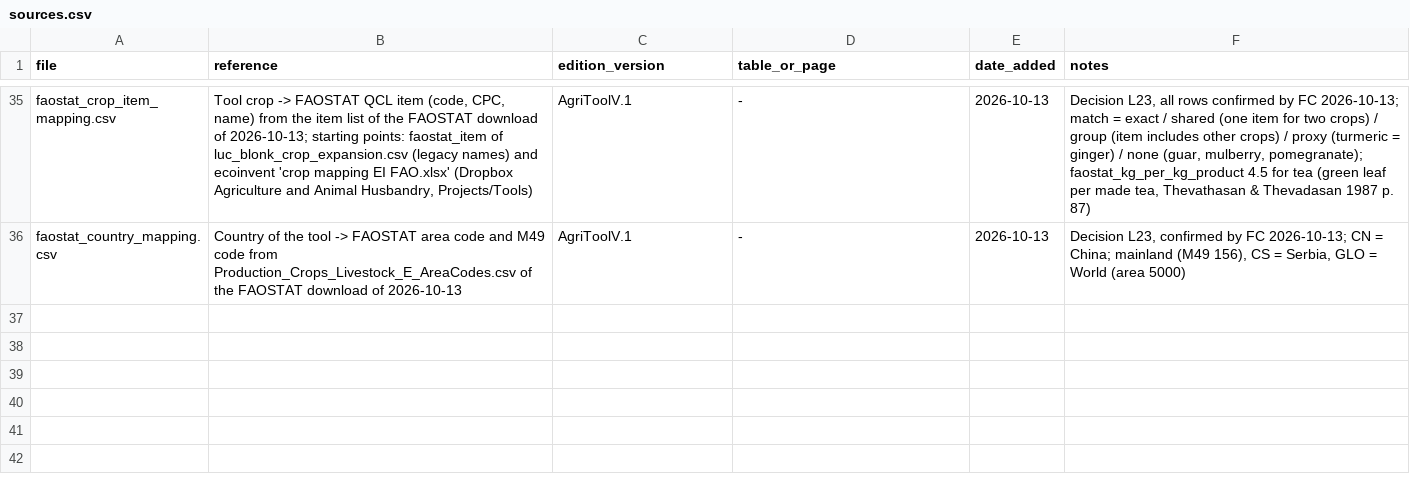
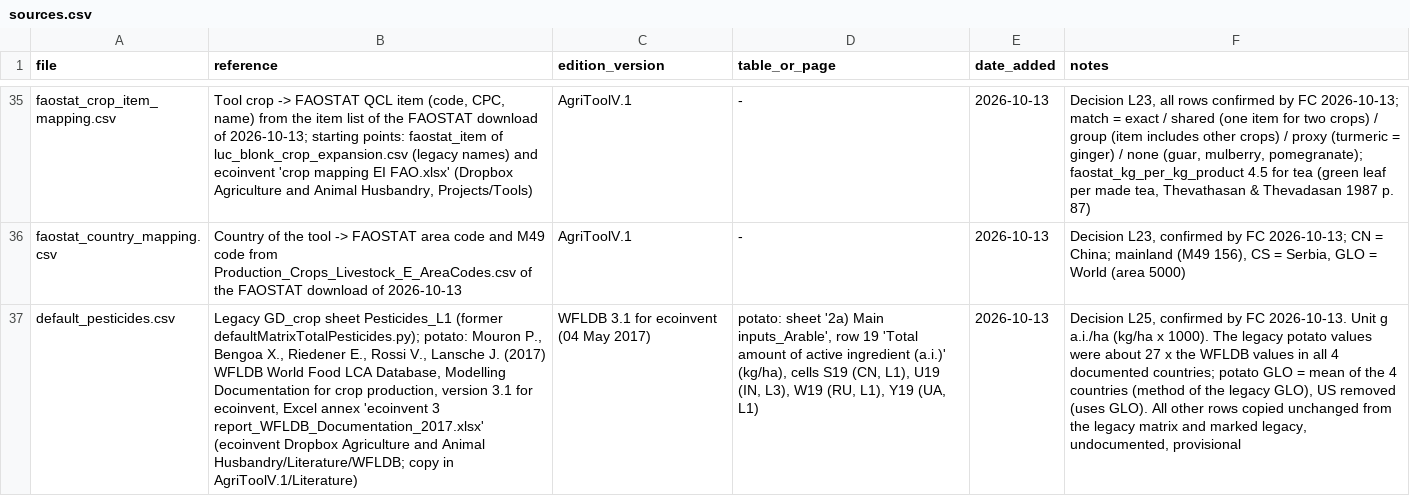
Before and after one commit to cirone-ecoinvent/agritoolv.1, a CSV file: data/sources.csv, drawn as a sheet; only a part is shown, gaps mark what is left out; the diff names each change by its address in the sheet, - before the commit and + after, or states it on an @@ line.

Commit message:
Potato pesticide defaults from the WFLDB Documentation 2017 (L25)
The default pesticide matrix moves to data/default_pesticides.csv. The
legacy potato row was about 27 x the WFLDB 3.1 Documentation values in all
documented countries; potato now uses CN 2.76, IN 1.0, RU 0.87, UA 1.91 kg
a.i./ha and GLO = their mean (US uses GLO). Other crops unchanged and
tagged. Snapshots unchanged.

```diff
--- a/data/sources.csv
+++ b/data/sources.csv
+row 37: default_pesticides.csv | Legacy GD_crop sheet Pesticides_L1 (former defaultMatrixTotalPesticides.py); potato: Mouron P., Bengoa X., Riedener E., Rossi V., Lansche J. (2017) WFLDB World Food LCA Database, Modelling Documentation for crop production, version 3.1 for ecoinvent, Excel annex 'ecoinvent 3 report_WFLDB_Documentation_2017.xlsx' (ecoinvent Dropbox Agriculture and Animal Husbandry/Literature/WFLDB; copy in AgriToolV.1/Literature) | WFLDB 3.1 for ecoinvent (04 May 2017) | potato: sheet '2a) Main inputs_Arable', row 19 'Total amount of active ingredient (a.i.)' (kg/ha), cells S19 (CN, L1), U19 (IN, L3), W19 (RU, L1), Y19 (UA, L1) | 2026-10-13 | Decision L25, confirmed by FC 2026-10-13. Unit g a.i./ha (kg/ha x 1000). The legacy potato values were about 27 x the WFLDB values in all 4 documented countries; potato GLO = mean of the 4 countries (method of the legacy GLO), US removed (uses GLO). All other rows copied unchanged from the legacy matrix and marked legacy, undocumented, provisional
```
Also changed, not shown: 5 other files.
